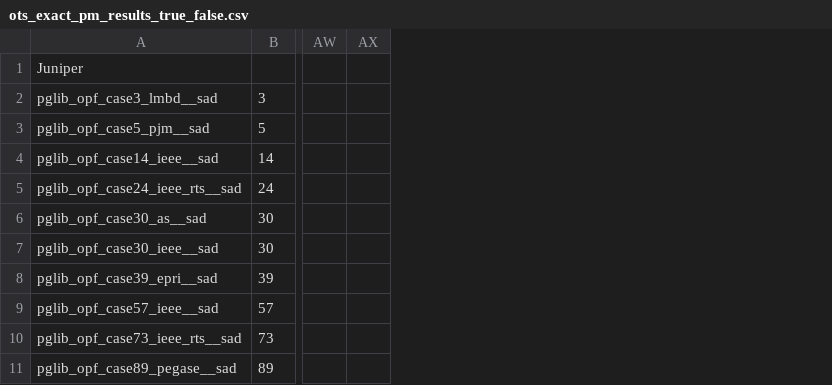
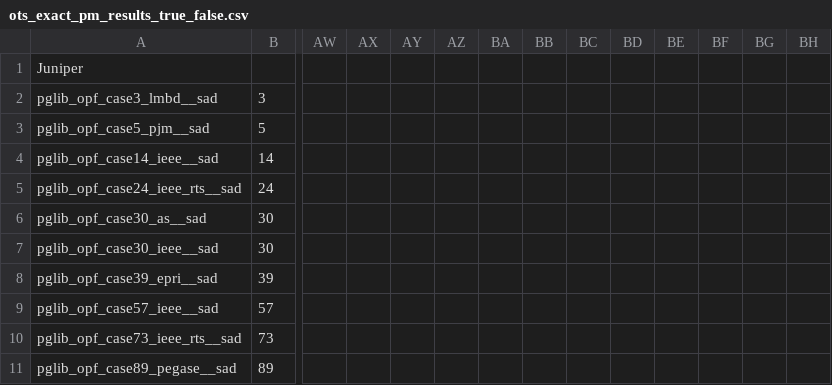
Before and after one commit to INFORMSJoC/2023.0236, a CSV file: results/ots_exact_pm_results_true_false.csv, drawn as a sheet; only a part is shown, gaps mark what is left out; the diff names each change by its address in the sheet, - before the commit and + after, or states it on an @@ line.

```diff
--- a/results/ots_exact_pm_results_true_false.csv
+++ b/results/ots_exact_pm_results_true_false.csv
+column AX, empty
+column AY, empty
+column AZ, empty
+column BA, empty
+column BB, empty
+column BC, empty
+column BD, empty
+column BE, empty
+column BF, empty
+column BG, empty
```
Also changed, not shown: results/ots_qc_pm_results_true_false.csv, 7 other files.
